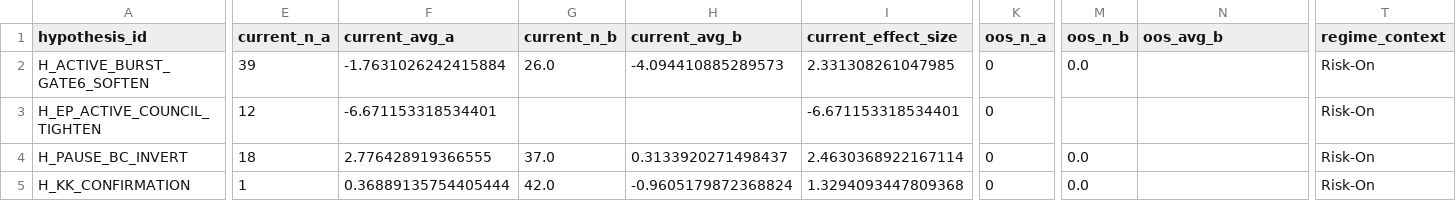
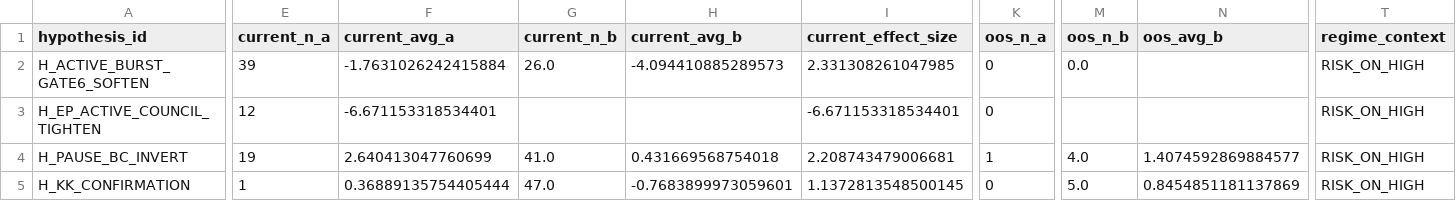
Before and after one commit to nellyagain/bonde, a CSV file: .claude/skills/llm-council/bonde_files 3/learning/hypothesis_tracker_summary_v41328.csv, drawn as a sheet; only a part is shown, gaps mark what is left out; the diff covers the shown part only; the diff names each change by its address in the sheet, - before the commit and + after, or states it on an @@ line.

Commit message:
Sync Bonde council context bundle 2026-05-27

```diff
--- a/.claude/skills/llm-council/bonde_files 3/learning/hypothesis_tracker_summary_v41328.csv
+++ b/.claude/skills/llm-council/bonde_files 3/learning/hypothesis_tracker_summary_v41328.csv
-T2:T5 (regime_context): Risk-On
+T2:T5 (regime_context): RISK_ON_HIGH
-E4 (current_n_a): 18
+E4 (current_n_a): 19
-F4 (current_avg_a): 2.776428919366555
+F4 (current_avg_a): 2.640413047760699
-G4 (current_n_b): 37.0
+G4 (current_n_b): 41.0
-H4 (current_avg_b): 0.3133920271498437
+H4 (current_avg_b): 0.431669568754018
-I4 (current_effect_size): 2.4630368922167114
+I4 (current_effect_size): 2.208743479006681
-K4 (oos_n_a): 0
+K4 (oos_n_a): 1
-M4 (oos_n_b): 0.0
+M4 (oos_n_b): 4.0
-N4 (oos_avg_b): (empty)
+N4 (oos_avg_b): 1.4074592869884577
-G5 (current_n_b): 42.0
+G5 (current_n_b): 47.0
-H5 (current_avg_b): -0.9605179872368824
+H5 (current_avg_b): -0.7683899973059601
-I5 (current_effect_size): 1.3294093447809368
+I5 (current_effect_size): 1.1372813548500145
-M5 (oos_n_b): 0.0
+M5 (oos_n_b): 5.0
-N5 (oos_avg_b): (empty)
+N5 (oos_avg_b): 0.8454851181137869
```
Also changed, not shown: 2 edited cells elsewhere in this file.
